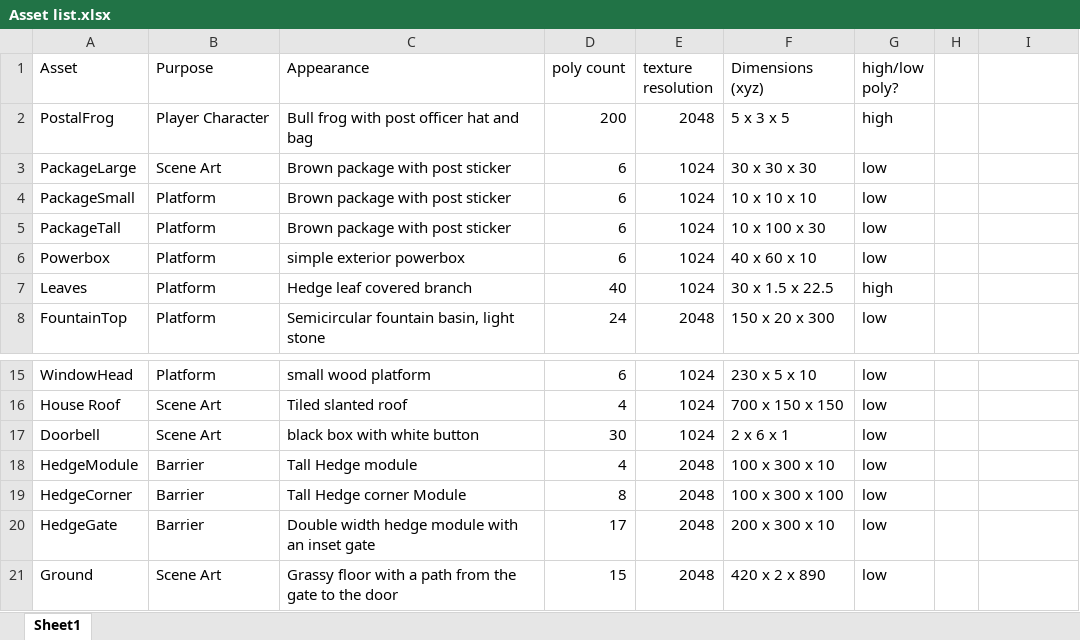
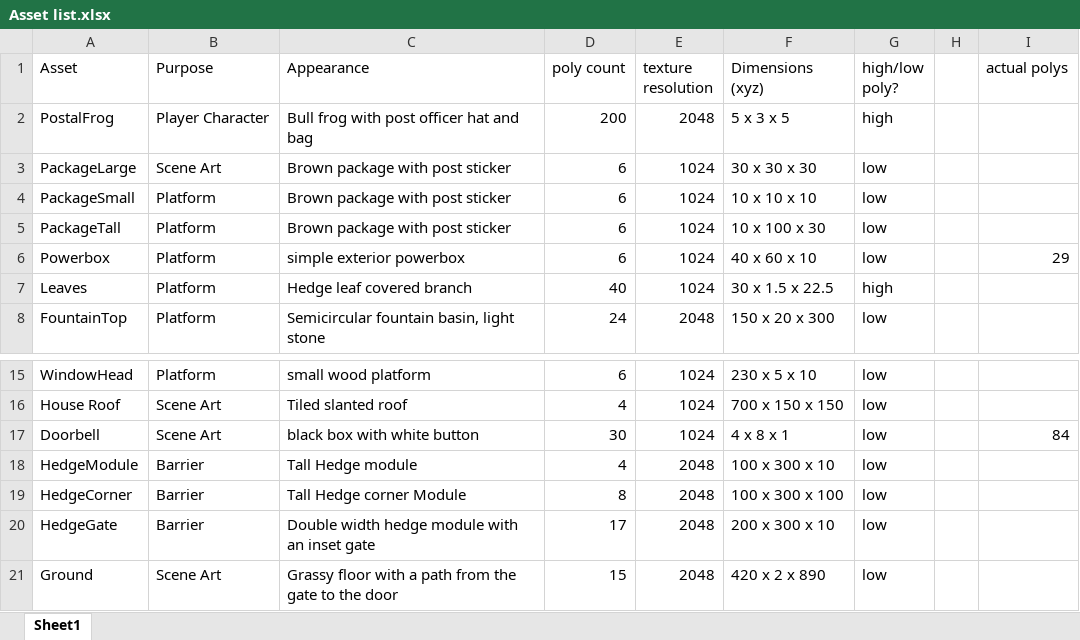
Before and after one commit to Jsniper19/Postal-Frog, an Excel workbook: PostalFrog all files and docs/Asset list.xlsx, sheet Sheet1, drawn as a sheet; only a part is shown, gaps mark what is left out; values as stored, in another font and other column widths than the file's, no borders; the diff names each change by its address in the sheet, - before the commit and + after, or states it on an @@ line.

Commit message:
Implemented more textures fixed door and doorbell models

```diff
--- a/PostalFrog all files and docs/Asset list.xlsx (sheet Sheet1)
+++ b/PostalFrog all files and docs/Asset list.xlsx (sheet Sheet1)
-I1: (empty)
+I1: actual polys
-I6 (actual polys): (empty)
+I6 (actual polys): 29
-F17 (Dimensions (xyz)): 2 x 6 x 1
+F17 (Dimensions (xyz)): 4 x 8 x 1
-I17 (actual polys): (empty)
+I17 (actual polys): 84
```
Also changed, not shown: 38 other files.
